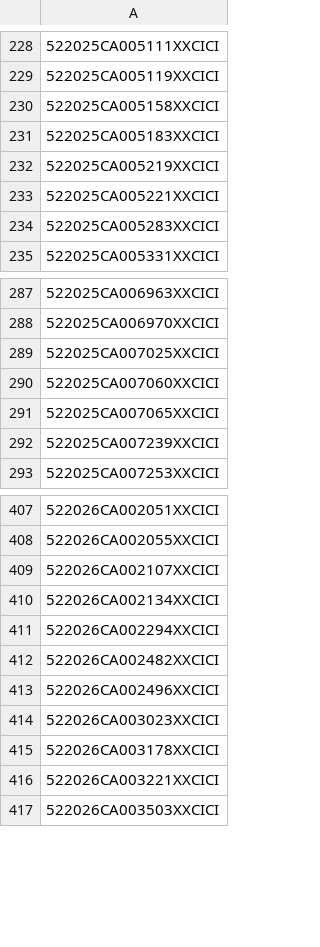
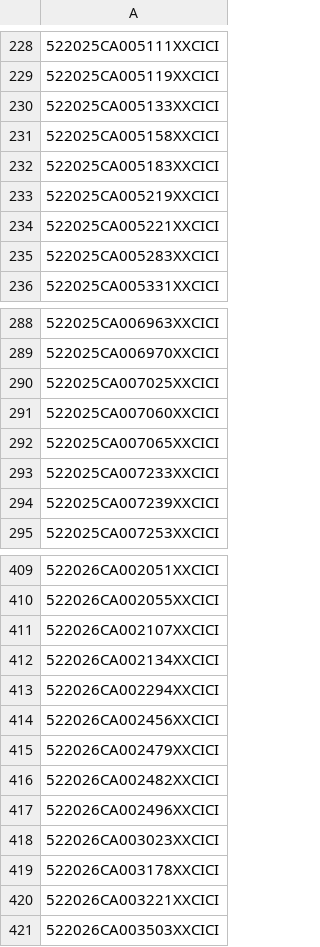
Before and after one commit to figlesias7/realforeclose, a CSV file: data/all_seen.csv, drawn as a sheet; only a part is shown, gaps mark what is left out; the diff names each change by its address in the sheet, - before the commit and + after, or states it on an @@ line.

```diff
--- a/data/all_seen.csv
+++ b/data/all_seen.csv
+row 230: 522025CA005133XXCICI
+row 293: 522025CA007233XXCICI
+row 414: 522026CA002456XXCICI
+row 415: 522026CA002479XXCICI
```
Also changed, not shown: data/active_foreclosures.csv, data/event_log.csv, 3 other files.
